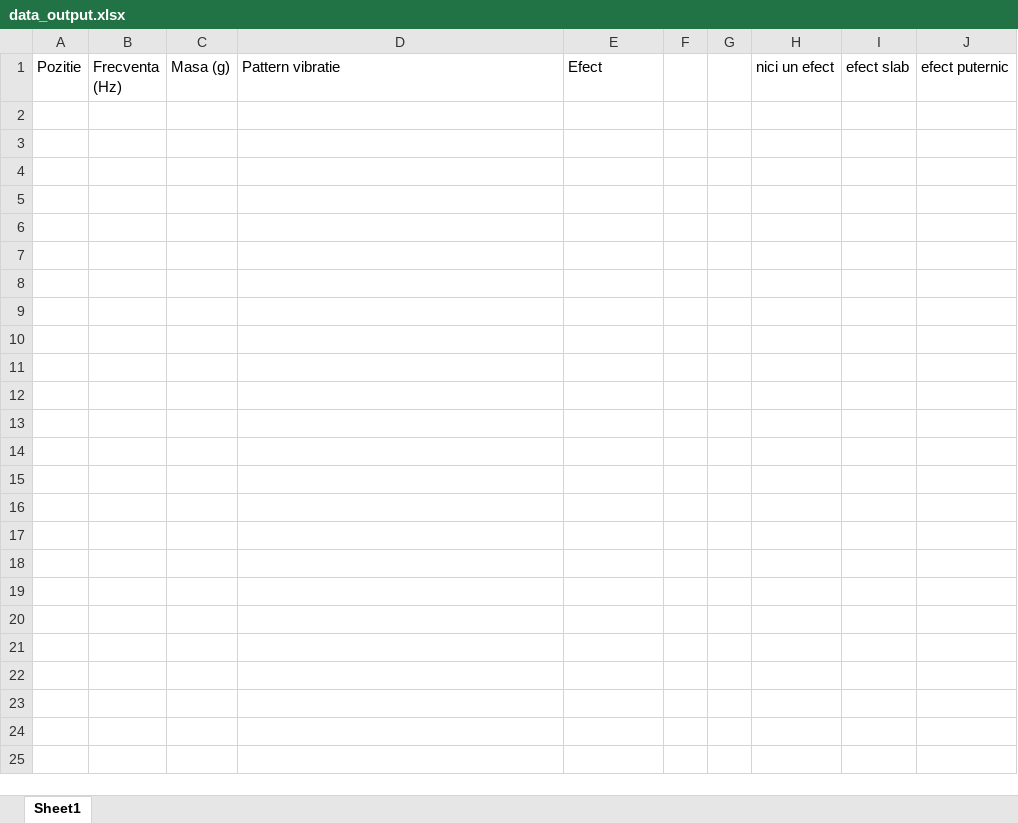
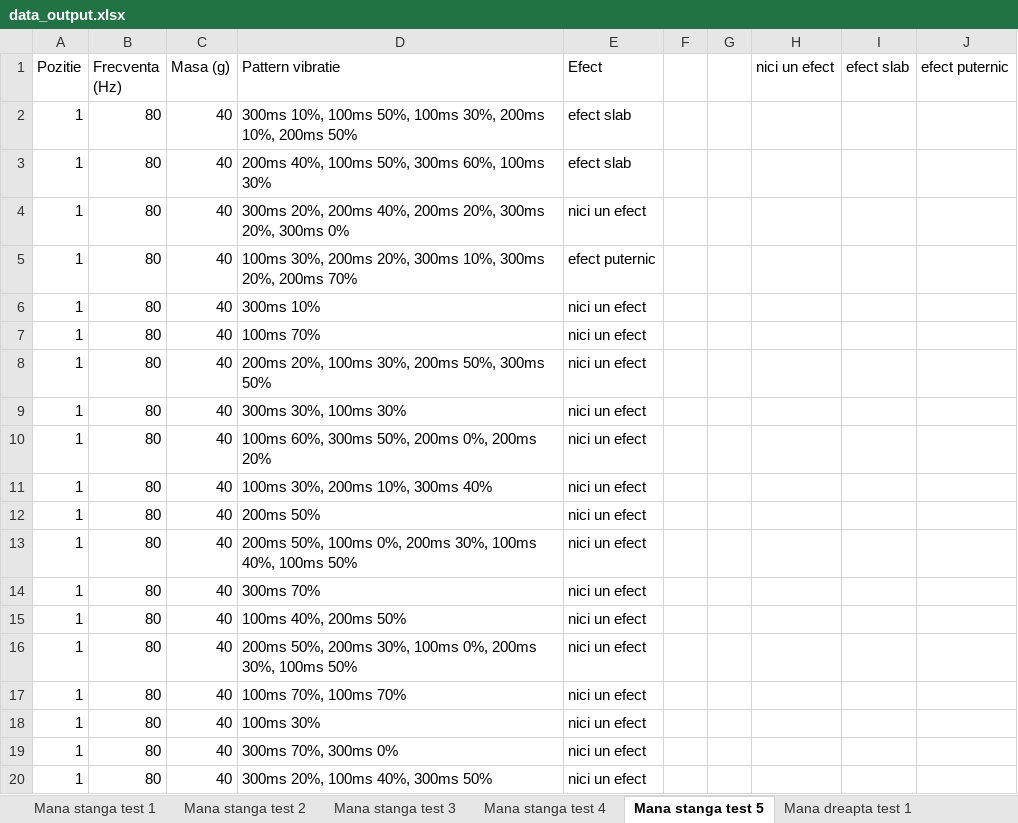
Before and after one commit to Trased/Proprioception_stimulation, an Excel workbook: src/data_automation/data_output.xlsx, sheet Mana stanga test 5, drawn as a sheet; only a part is shown; values as stored, in another font and other column widths than the file's, no borders; conditional formats and table styles not drawn; the diff covers the shown part only; the diff names each change by its address in the sheet, - before the commit and + after, or states it on an @@ line.

Commit message:
test upd

```diff
--- a/src/data_automation/data_output.xlsx (sheet Mana stanga test 5)
+++ b/src/data_automation/data_output.xlsx (sheet Mana stanga test 5)
-sheet tab: Sheet1
+sheet tab: Mana stanga test 5
+sheet tab: Mana stanga test 1
+sheet tab: Mana stanga test 2
+sheet tab: Mana stanga test 3
+sheet tab: Mana stanga test 4
+sheet tab: Mana dreapta test 1
+row 2: 1 | 80 | 40 | 300ms 10%, 100ms 50%, 100ms 30%, 200ms 10%, 200ms 50% | efect slab
+row 3: 1 | 80 | 40 | 200ms 40%, 100ms 50%, 300ms 60%, 100ms 30% | efect slab
+row 4: 1 | 80 | 40 | 300ms 20%, 200ms 40%, 200ms 20%, 300ms 20%, 300ms 0% | nici un efect
+row 5: 1 | 80 | 40 | 100ms 30%, 200ms 20%, 300ms 10%, 300ms 20%, 200ms 70% | efect puternic
+row 6: 1 | 80 | 40 | 300ms 10% | nici un efect
+row 7: 1 | 80 | 40 | 100ms 70% | nici un efect
+row 8: 1 | 80 | 40 | 200ms 20%, 100ms 30%, 200ms 50%, 300ms 50% | nici un efect
+row 9: 1 | 80 | 40 | 300ms 30%, 100ms 30% | nici un efect
+row 10: 1 | 80 | 40 | 100ms 60%, 300ms 50%, 200ms 0%, 200ms 20% | nici un efect
+row 11: 1 | 80 | 40 | 100ms 30%, 200ms 10%, 300ms 40% | nici un efect
+row 12: 1 | 80 | 40 | 200ms 50% | nici un efect
+row 13: 1 | 80 | 40 | 200ms 50%, 100ms 0%, 200ms 30%, 100ms 40%, 100ms 50% | nici un efect
+row 14: 1 | 80 | 40 | 300ms 70% | nici un efect
+row 15: 1 | 80 | 40 | 100ms 40%, 200ms 50% | nici un efect
+row 16: 1 | 80 | 40 | 200ms 50%, 200ms 30%, 100ms 0%, 200ms 30%, 100ms 50% | nici un efect
+row 17: 1 | 80 | 40 | 100ms 70%, 100ms 70% | nici un efect
+row 18: 1 | 80 | 40 | 100ms 30% | nici un efect
+row 19: 1 | 80 | 40 | 300ms 70%, 300ms 0% | nici un efect
+row 20: 1 | 80 | 40 | 300ms 20%, 100ms 40%, 300ms 50% | nici un efect
```
Also changed, not shown: 76 added rows elsewhere in this sheet, other sheet tabs, 2 other files.
